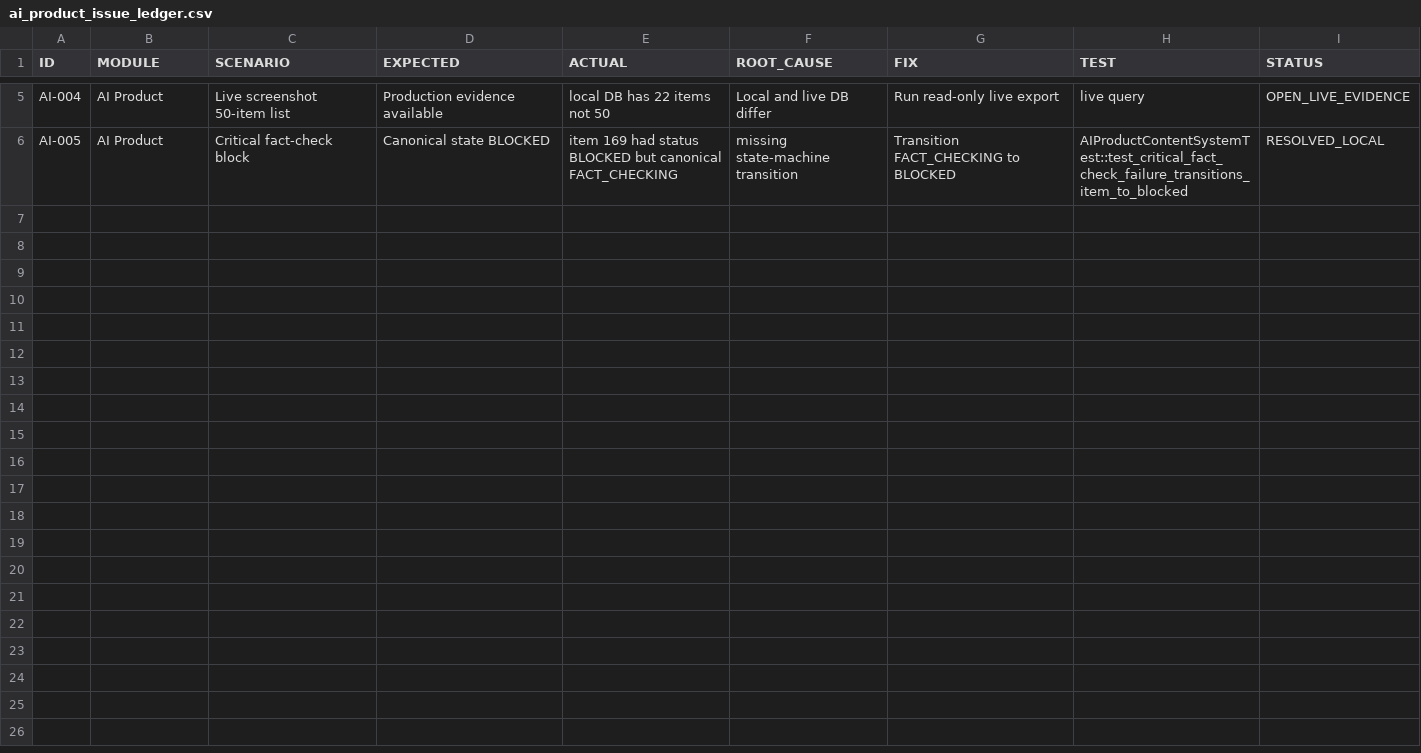
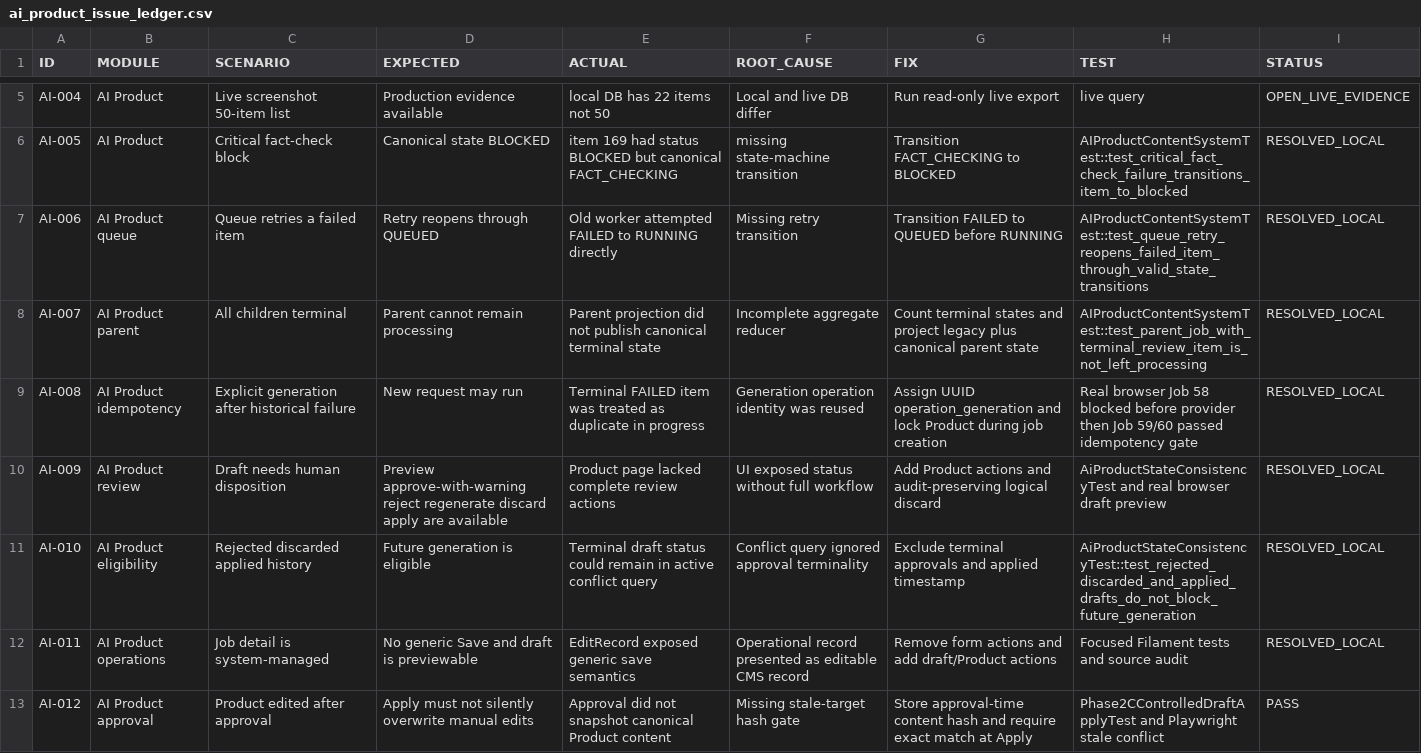
Before and after one commit to xemthach/dieuhoatudung, a CSV file: docs/reports/final/artifacts/ai_product_issue_ledger.csv, drawn as a sheet; only a part is shown, gaps mark what is left out; the diff covers the shown part only.

Commit message:
feat(ai): certify governed product draft workflow

```diff
--- a/docs/reports/final/artifacts/ai_product_issue_ledger.csv
+++ b/docs/reports/final/artifacts/ai_product_issue_ledger.csv
@@ -6 +6,8 @@ AI-004,AI Product,Live screenshot 50-item list,Production evidence available,loc
 AI-005,AI Product,Critical fact-check block,Canonical state BLOCKED,item 169 had status BLOCKED but canonical FACT_CHECKING,missing state-machine transition,Transition FACT_CHECKING to BLOCKED,AIProductContentSystemTest::test_critical_fact_check_failure_transitions_item_to_blocked,RESOLVED_LOCAL
+AI-006,AI Product queue,Queue retries a failed item,Retry reopens through QUEUED,Old worker attempted FAILED to RUNNING directly,Missing retry transition,Transition FAILED to QUEUED before RUNNING,AIProductContentSystemTest::test_queue_retry_reopens_failed_item_through_valid_state_transitions,RESOLVED_LOCAL
+AI-007,AI Product parent,All children terminal,Parent cannot remain processing,Parent projection did not publish canonical terminal state,Incomplete aggregate reducer,Count terminal states and project legacy plus canonical parent state,AIProductContentSystemTest::test_parent_job_with_terminal_review_item_is_not_left_processing,RESOLVED_LOCAL
+AI-008,AI Product idempotency,Explicit generation after historical failure,New request may run,Terminal FAILED item was treated as duplicate in progress,Generation operation identity was reused,Assign UUID operation_generation and lock Product during job creation,Real browser Job 58 blocked before provider then Job 59/60 passed idempotency gate,RESOLVED_LOCAL
+AI-009,AI Product review,Draft needs human disposition,Preview approve-with-warning reject regenerate discard apply are available,Product page lacked complete review actions,UI exposed status without full workflow,Add Product actions and audit-preserving logical discard,AiProductStateConsistencyTest and real browser draft preview,RESOLVED_LOCAL
+AI-010,AI Product eligibility,Rejected discarded applied history,Future generation is eligible,Terminal draft status could remain in active conflict query,Conflict query ignored approval terminality,Exclude terminal approvals and applied timestamp,AiProductStateConsistencyTest::test_rejected_discarded_and_applied_drafts_do_not_block_future_generation,RESOLVED_LOCAL
+AI-011,AI Product operations,Job detail is system-managed,No generic Save and draft is previewable,EditRecord exposed generic save semantics,Operational record presented as editable CMS record,Remove form actions and add draft/Product actions,Focused Filament tests and source audit,RESOLVED_LOCAL
+AI-012,AI Product approval,Product edited after approval,Apply must not silently overwrite manual edits,Approval did not snapshot canonical Product content,Missing stale-target hash gate,Store approval-time content hash and require exact match at Apply,Phase2CControlledDraftApplyTest and Playwright stale conflict,PASS
```
Also changed, not shown: 7 added rows elsewhere in this file, docs/reports/final/artifacts/ai_product_field_contract.csv, docs/reports/final/artifacts/ai_product_real_provider_test_ledger.csv, 55 other files.
